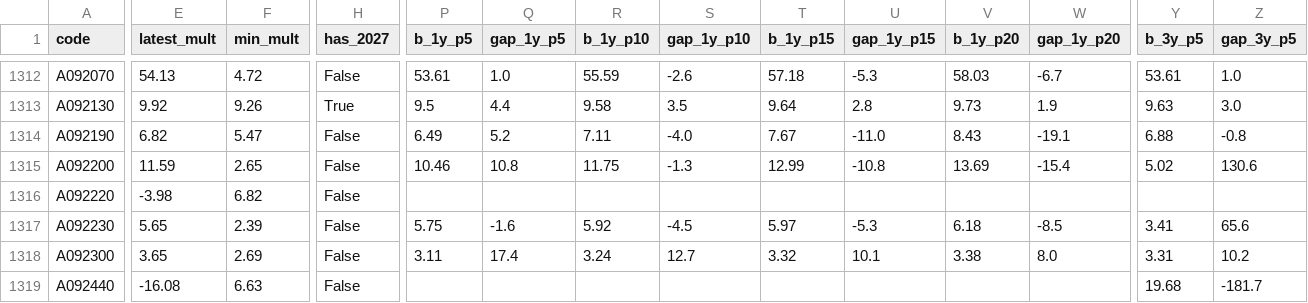
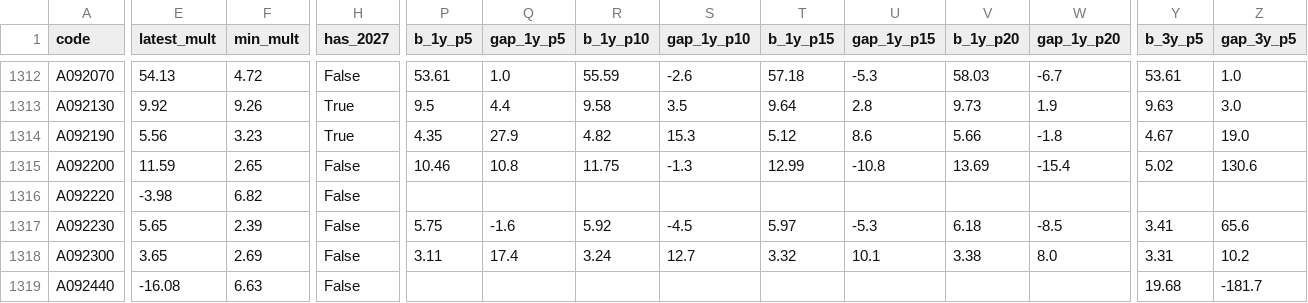
Before and after one commit to joonhakkim/liquidity-dashboard, a CSV file: data/screening/op_band_summary.csv, drawn as a sheet; only a part is shown, gaps mark what is left out; the diff covers the shown part only; the diff names each change by its address in the sheet, - before the commit and + after, or states it on an @@ line.

```diff
--- a/data/screening/op_band_summary.csv
+++ b/data/screening/op_band_summary.csv
-E1314 (latest_mult): 6.82
+E1314 (latest_mult): 5.56
-F1314 (min_mult): 5.47
+F1314 (min_mult): 3.23
-H1314 (has_2027): False
+H1314 (has_2027): True
-P1314 (b_1y_p5): 6.49
+P1314 (b_1y_p5): 4.35
-Q1314 (gap_1y_p5): 5.2
+Q1314 (gap_1y_p5): 27.9
-R1314 (b_1y_p10): 7.11
+R1314 (b_1y_p10): 4.82
-S1314 (gap_1y_p10): -4.0
+S1314 (gap_1y_p10): 15.3
-T1314 (b_1y_p15): 7.67
+T1314 (b_1y_p15): 5.12
-U1314 (gap_1y_p15): -11.0
+U1314 (gap_1y_p15): 8.6
-V1314 (b_1y_p20): 8.43
+V1314 (b_1y_p20): 5.66
-W1314 (gap_1y_p20): -19.1
+W1314 (gap_1y_p20): -1.8
-Y1314 (b_3y_p5): 6.88
+Y1314 (b_3y_p5): 4.67
-Z1314 (gap_3y_p5): -0.8
+Z1314 (gap_3y_p5): 19.0
```
Also changed, not shown: 22 edited cells elsewhere in this file, data/kosdaq_per_tracker.csv, data/kospi_per_tracker.csv, 10 other files.
